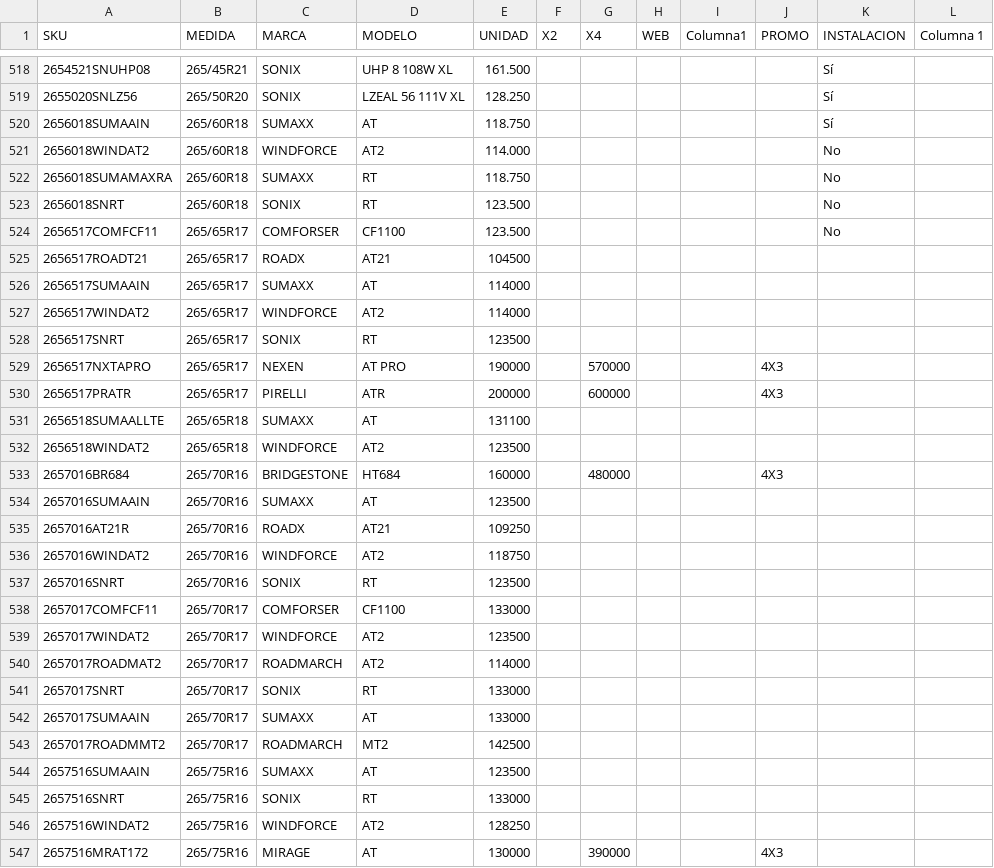
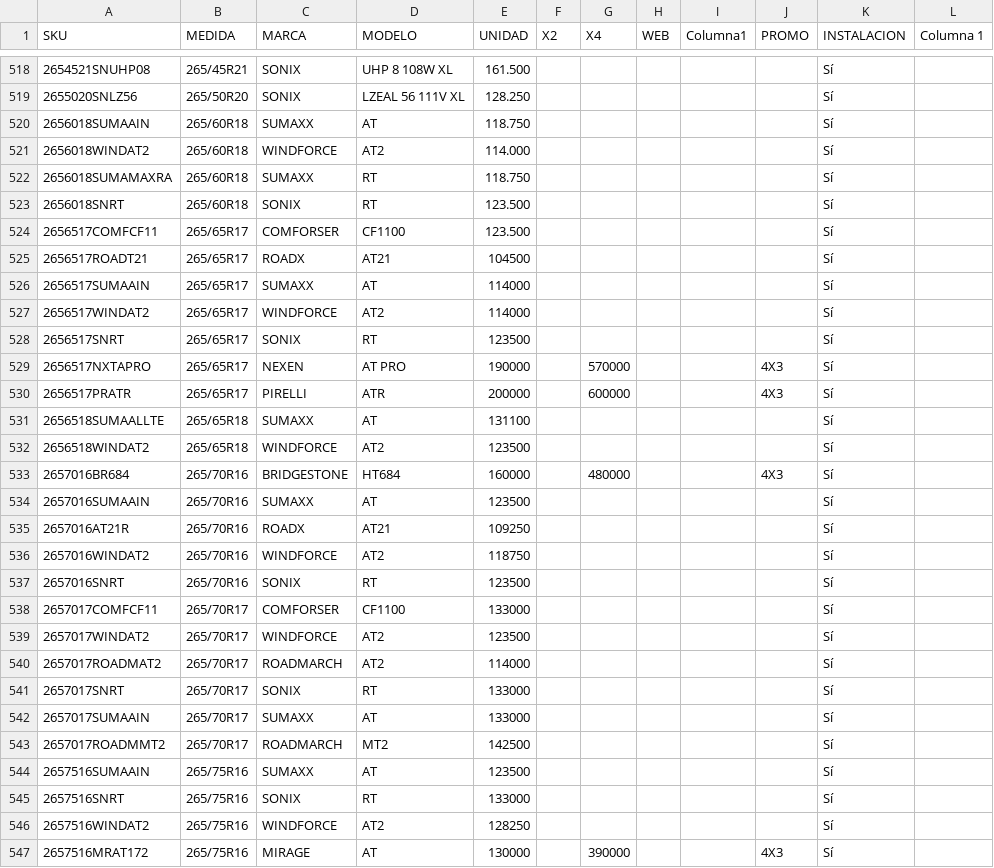
Before and after one commit to matijqs/SamcorTodoenUno, a CSV file: buscadorPormedida/files/LISTA DE PRECIOS MARKET.csv, drawn as a sheet; only a part is shown, gaps mark what is left out; the diff covers the shown part only.

Commit message:
si o no

```diff
--- a/buscadorPormedida/files/LISTA DE PRECIOS MARKET.csv
+++ b/buscadorPormedida/files/LISTA DE PRECIOS MARKET.csv
@@ -520,28 +520,28 @@
 2656018SUMAAIN;265/60R18;SUMAXX;AT    ;118.750;;;;;;Sí;
-2656018WINDAT2;265/60R18;WINDFORCE;AT2    ;114.000;;;;;;No;
-2656018SUMAMAXRA;265/60R18;SUMAXX;RT    ;118.750;;;;;;No;
-2656018SNRT;265/60R18;SONIX;RT    ;123.500;;;;;;No;
-2656517COMFCF11;265/65R17;COMFORSER;CF1100    ;123.500;;;;;;No;
-2656517ROADT21;265/65R17;ROADX;AT21    ;104500;;;;;;;
-2656517SUMAAIN;265/65R17;SUMAXX;AT    ;114000;;;;;;;
-2656517WINDAT2;265/65R17;WINDFORCE;AT2    ;114000;;;;;;;
-2656517SNRT;265/65R17;SONIX;RT    ;123500;;;;;;;
-2656517NXTAPRO;265/65R17;NEXEN;AT PRO   ;190000;;570000;;;4X3;;
-2656517PRATR;265/65R17;PIRELLI;ATR    ;200000;;600000;;;4X3;;
-2656518SUMAALLTE;265/65R18;SUMAXX;AT    ;131100;;;;;;;
-2656518WINDAT2;265/65R18;WINDFORCE;AT2    ;123500;;;;;;;
-2657016BR684;265/70R16;BRIDGESTONE;HT684    ;160000;;480000;;;4X3;;
-2657016SUMAAIN;265/70R16;SUMAXX;AT    ;123500;;;;;;;
-2657016AT21R;265/70R16;ROADX;AT21    ;109250;;;;;;;
-2657016WINDAT2;265/70R16;WINDFORCE;AT2    ;118750;;;;;;;
-2657016SNRT;265/70R16;SONIX;RT    ;123500;;;;;;;
-2657017COMFCF11;265/70R17;COMFORSER;CF1100    ;133000;;;;;;;
-2657017WINDAT2;265/70R17;WINDFORCE;AT2    ;123500;;;;;;;
-2657017ROADMAT2;265/70R17;ROADMARCH;AT2    ;114000;;;;;;;
-2657017SNRT;265/70R17;SONIX;RT    ;133000;;;;;;;
-2657017SUMAAIN;265/70R17;SUMAXX;AT    ;133000;;;;;;;
-2657017ROADMMT2;265/70R17;ROADMARCH;MT2    ;142500;;;;;;;
-2657516SUMAAIN;265/75R16;SUMAXX;AT    ;123500;;;;;;;
-2657516SNRT;265/75R16;SONIX;RT    ;133000;;;;;;;
-2657516WINDAT2;265/75R16;WINDFORCE;AT2    ;128250;;;;;;;
-2657516MRAT172;265/75R16;MIRAGE;AT    ;130000;;390000;;;4X3;;
+2656018WINDAT2;265/60R18;WINDFORCE;AT2    ;114.000;;;;;;Sí;
+2656018SUMAMAXRA;265/60R18;SUMAXX;RT    ;118.750;;;;;;Sí;
+2656018SNRT;265/60R18;SONIX;RT    ;123.500;;;;;;Sí;
+2656517COMFCF11;265/65R17;COMFORSER;CF1100    ;123.500;;;;;;Sí;
+2656517ROADT21;265/65R17;ROADX;AT21    ;104500;;;;;;Sí;
+2656517SUMAAIN;265/65R17;SUMAXX;AT    ;114000;;;;;;Sí;
+2656517WINDAT2;265/65R17;WINDFORCE;AT2    ;114000;;;;;;Sí;
+2656517SNRT;265/65R17;SONIX;RT    ;123500;;;;;;Sí;
+2656517NXTAPRO;265/65R17;NEXEN;AT PRO   ;190000;;570000;;;4X3;Sí;
+2656517PRATR;265/65R17;PIRELLI;ATR    ;200000;;600000;;;4X3;Sí;
+2656518SUMAALLTE;265/65R18;SUMAXX;AT    ;131100;;;;;;Sí;
+2656518WINDAT2;265/65R18;WINDFORCE;AT2    ;123500;;;;;;Sí;
+2657016BR684;265/70R16;BRIDGESTONE;HT684    ;160000;;480000;;;4X3;Sí;
+2657016SUMAAIN;265/70R16;SUMAXX;AT    ;123500;;;;;;Sí;
+2657016AT21R;265/70R16;ROADX;AT21    ;109250;;;;;;Sí;
+2657016WINDAT2;265/70R16;WINDFORCE;AT2    ;118750;;;;;;Sí;
+2657016SNRT;265/70R16;SONIX;RT    ;123500;;;;;;Sí;
+2657017COMFCF11;265/70R17;COMFORSER;CF1100    ;133000;;;;;;Sí;
+2657017WINDAT2;265/70R17;WINDFORCE;AT2    ;123500;;;;;;Sí;
+2657017ROADMAT2;265/70R17;ROADMARCH;AT2    ;114000;;;;;;Sí;
+2657017SNRT;265/70R17;SONIX;RT    ;133000;;;;;;Sí;
+2657017SUMAAIN;265/70R17;SUMAXX;AT    ;133000;;;;;;Sí;
+2657017ROADMMT2;265/70R17;ROADMARCH;MT2    ;142500;;;;;;Sí;
+2657516SUMAAIN;265/75R16;SUMAXX;AT    ;123500;;;;;;Sí;
+2657516SNRT;265/75R16;SONIX;RT    ;133000;;;;;;Sí;
+2657516WINDAT2;265/75R16;WINDFORCE;AT2    ;128250;;;;;;Sí;
+2657516MRAT172;265/75R16;MIRAGE;AT    ;130000;;390000;;;4X3;Sí;
```
Also changed, not shown: 41 edited cells elsewhere in this file.
